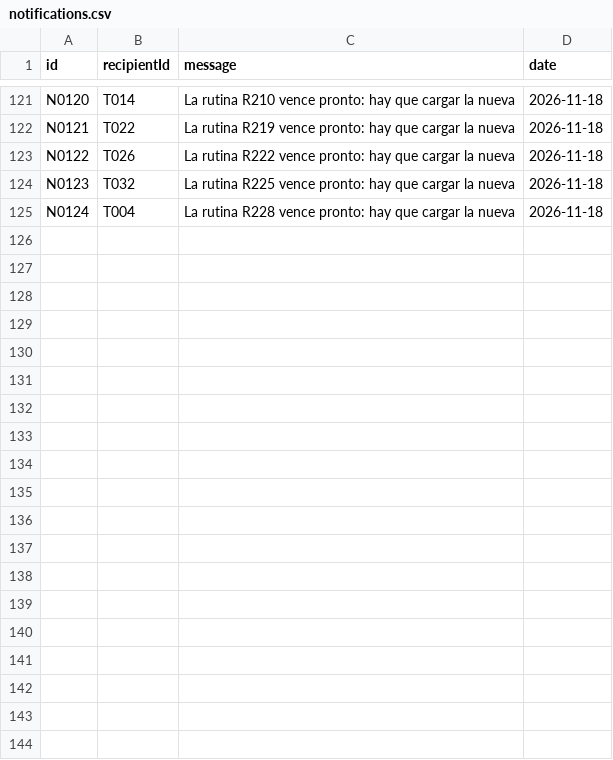
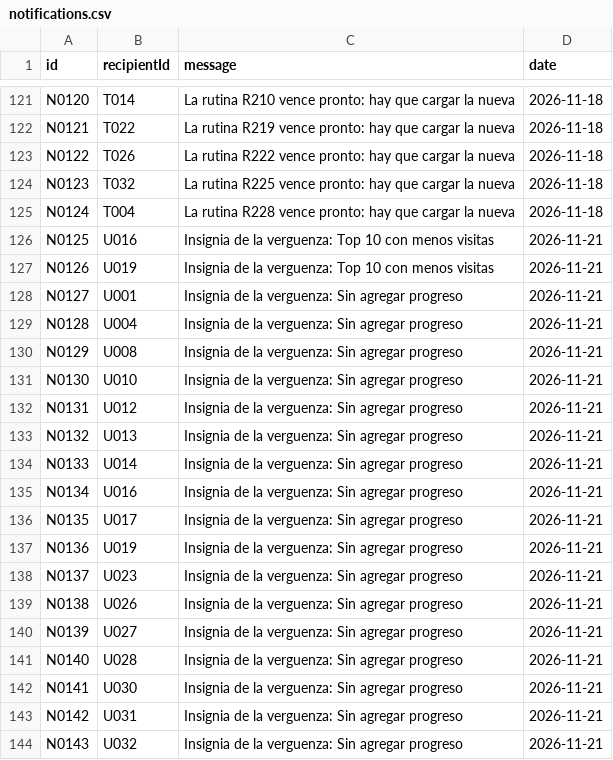
Before and after one commit to juditas112/FitCR-PROJECT1TECPROGRA, a CSV file: Files/notifications.csv, drawn as a sheet; only a part is shown, gaps mark what is left out; the diff covers the shown part only; the diff names each change by its address in the sheet, - before the commit and + after, or states it on an @@ line.

```diff
--- a/Files/notifications.csv
+++ b/Files/notifications.csv
+row 126: N0125 | U016 | Insignia de la verguenza: Top 10 con menos visitas | 2026-11-21
+row 127: N0126 | U019 | Insignia de la verguenza: Top 10 con menos visitas | 2026-11-21
+row 128: N0127 | U001 | Insignia de la verguenza: Sin agregar progreso | 2026-11-21
+row 129: N0128 | U004 | Insignia de la verguenza: Sin agregar progreso | 2026-11-21
+row 130: N0129 | U008 | Insignia de la verguenza: Sin agregar progreso | 2026-11-21
+row 131: N0130 | U010 | Insignia de la verguenza: Sin agregar progreso | 2026-11-21
+row 132: N0131 | U012 | Insignia de la verguenza: Sin agregar progreso | 2026-11-21
+row 133: N0132 | U013 | Insignia de la verguenza: Sin agregar progreso | 2026-11-21
+row 134: N0133 | U014 | Insignia de la verguenza: Sin agregar progreso | 2026-11-21
+row 135: N0134 | U016 | Insignia de la verguenza: Sin agregar progreso | 2026-11-21
+row 136: N0135 | U017 | Insignia de la verguenza: Sin agregar progreso | 2026-11-21
+row 137: N0136 | U019 | Insignia de la verguenza: Sin agregar progreso | 2026-11-21
+row 138: N0137 | U023 | Insignia de la verguenza: Sin agregar progreso | 2026-11-21
+row 139: N0138 | U026 | Insignia de la verguenza: Sin agregar progreso | 2026-11-21
+row 140: N0139 | U027 | Insignia de la verguenza: Sin agregar progreso | 2026-11-21
+row 141: N0140 | U028 | Insignia de la verguenza: Sin agregar progreso | 2026-11-21
+row 142: N0141 | U030 | Insignia de la verguenza: Sin agregar progreso | 2026-11-21
+row 143: N0142 | U031 | Insignia de la verguenza: Sin agregar progreso | 2026-11-21
+row 144: N0143 | U032 | Insignia de la verguenza: Sin agregar progreso | 2026-11-21
```
Also changed, not shown: 30 added rows elsewhere in this file, Files/badges.csv, Files/exercises.csv, 6 other files.
